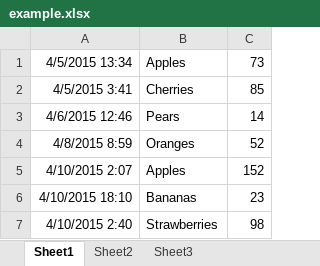
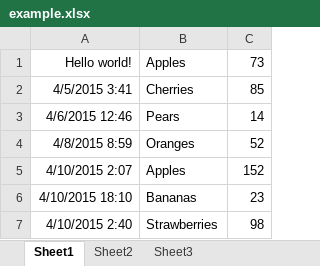
Before and after one commit to samuelhwolfe/pythonPractice, an Excel workbook: programs/excel/example.xlsx, sheet Sheet1, drawn as a sheet; values as stored, in another font and other column widths than the file's, no borders; the diff names each change by its address in the sheet, - before the commit and + after, or states it on an @@ line.

```diff
--- a/programs/excel/example.xlsx (sheet Sheet1)
+++ b/programs/excel/example.xlsx (sheet Sheet1)
-A1: 4/5/2015 13:34
+A1: Hello world!
```
Also changed, not shown: 5 other files.
